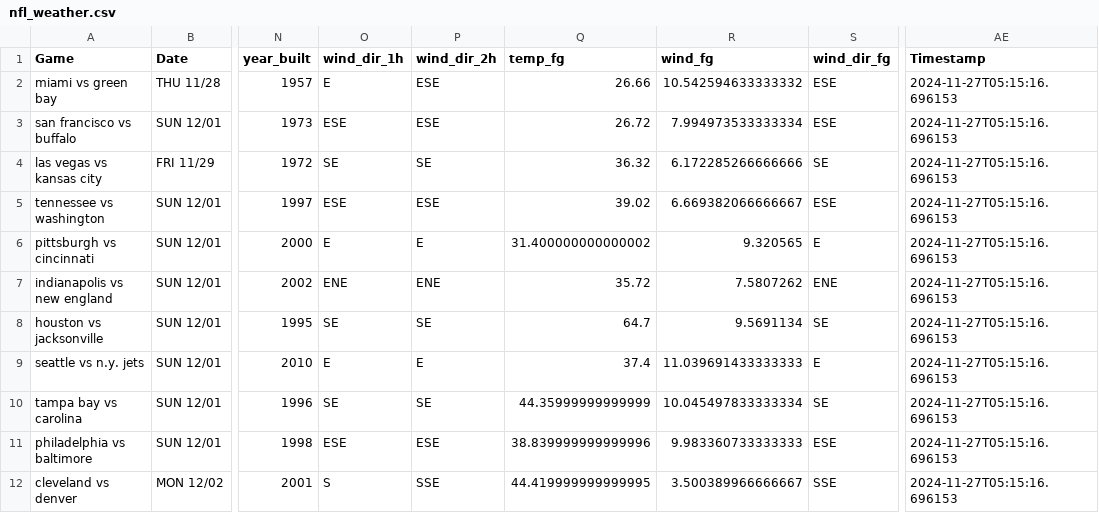
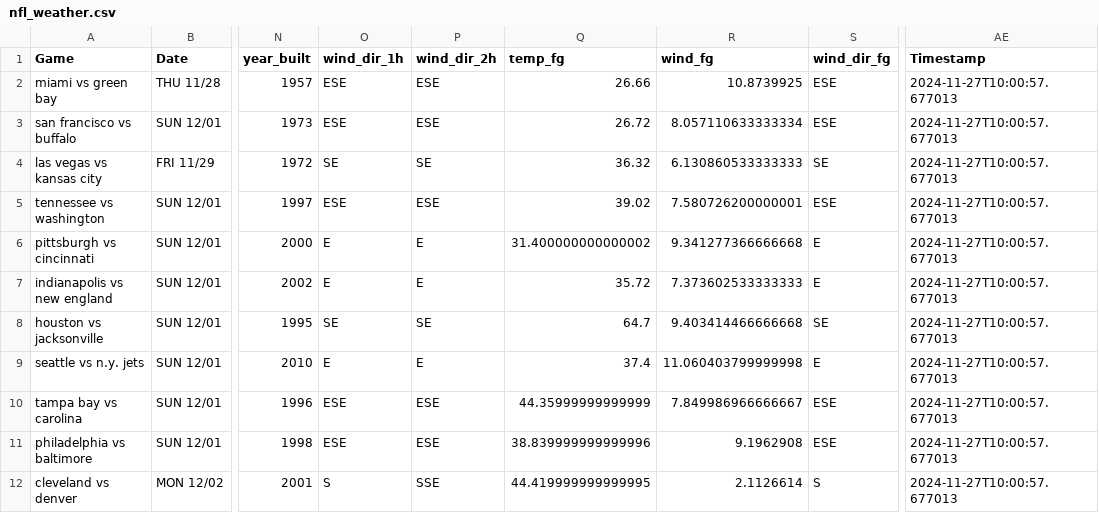
Before and after one commit to mslade50/football_weather, a CSV file: nfl_weather.csv, drawn as a sheet; only a part is shown, gaps mark what is left out; the diff names each change by its address in the sheet, - before the commit and + after, or states it on an @@ line.

Commit message:
Update nfl_weather.csv with Timestamp 2024-11-27T10:00:57.677013

```diff
--- a/nfl_weather.csv
+++ b/nfl_weather.csv
-O2 (wind_dir_1h): E
+O2 (wind_dir_1h): ESE
-R2 (wind_fg): 10.542594633333332
+R2 (wind_fg): 10.8739925
-AE2:AE12 (Timestamp): 2024-11-27T05:15:16.696153
+AE2:AE12 (Timestamp): 2024-11-27T10:00:57.677013
-R3 (wind_fg): 7.994973533333334
+R3 (wind_fg): 8.057110633333334
-R4 (wind_fg): 6.172285266666666
+R4 (wind_fg): 6.130860533333333
-R5 (wind_fg): 6.669382066666667
+R5 (wind_fg): 7.580726200000001
-R6 (wind_fg): 9.320565
+R6 (wind_fg): 9.341277366666668
-O7 (wind_dir_1h): ENE
+O7 (wind_dir_1h): E
-P7 (wind_dir_2h): ENE
+P7 (wind_dir_2h): E
-R7 (wind_fg): 7.5807262
+R7 (wind_fg): 7.373602533333333
-S7 (wind_dir_fg): ENE
+S7 (wind_dir_fg): E
-R8 (wind_fg): 9.5691134
+R8 (wind_fg): 9.403414466666668
-R9 (wind_fg): 11.039691433333333
+R9 (wind_fg): 11.060403799999998
-O10 (wind_dir_1h): SE
+O10 (wind_dir_1h): ESE
-P10 (wind_dir_2h): SE
+P10 (wind_dir_2h): ESE
-R10 (wind_fg): 10.045497833333334
+R10 (wind_fg): 7.849986966666667
-S10 (wind_dir_fg): SE
+S10 (wind_dir_fg): ESE
-R11 (wind_fg): 9.983360733333333
+R11 (wind_fg): 9.1962908
-R12 (wind_fg): 3.500389966666667
+R12 (wind_fg): 2.1126614
-S12 (wind_dir_fg): SSE
+S12 (wind_dir_fg): S
```
